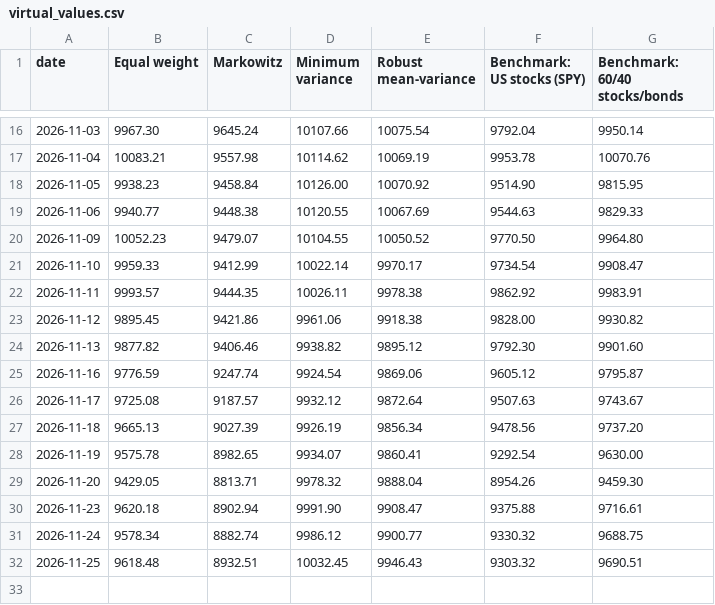
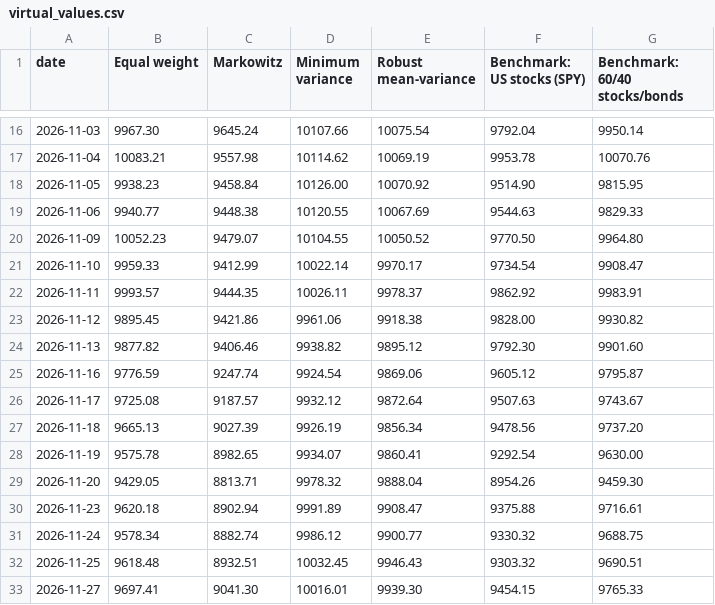
Before and after one commit to zahi-glitch/kl-dro-spin-glass, a CSV file: paper_trading/virtual_values.csv, drawn as a sheet; only a part is shown, gaps mark what is left out.

```diff
--- a/paper_trading/virtual_values.csv
+++ b/paper_trading/virtual_values.csv
@@ -21,3 +21,3 @@ date,Equal weight,Markowitz,Minimum variance,Robust mean-variance,Benchmark: US
 2026-11-10,9959.33,9412.99,10022.14,9970.17,9734.54,9908.47
-2026-11-11,9993.57,9444.35,10026.11,9978.38,9862.92,9983.91
+2026-11-11,9993.57,9444.35,10026.11,9978.37,9862.92,9983.91
 2026-11-12,9895.45,9421.86,9961.06,9918.38,9828.00,9930.82
@@ -29,4 +29,5 @@ date,Equal weight,Markowitz,Minimum variance,Robust mean-variance,Benchmark: US
 2026-11-20,9429.05,8813.71,9978.32,9888.04,8954.26,9459.30
-2026-11-23,9620.18,8902.94,9991.90,9908.47,9375.88,9716.61
+2026-11-23,9620.18,8902.94,9991.89,9908.47,9375.88,9716.61
 2026-11-24,9578.34,8882.74,9986.12,9900.77,9330.32,9688.75
 2026-11-25,9618.48,8932.51,10032.45,9946.43,9303.32,9690.51
+2026-11-27,9697.41,9041.30,10016.01,9939.30,9454.15,9765.33
```
Also changed, not shown: 1 other file.
